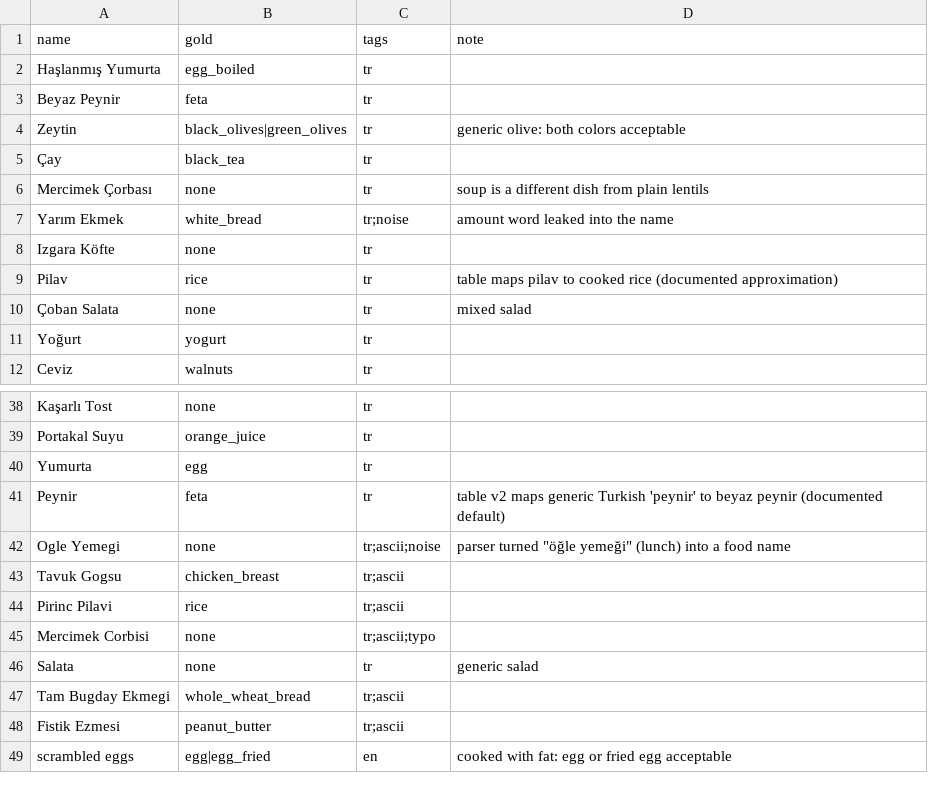
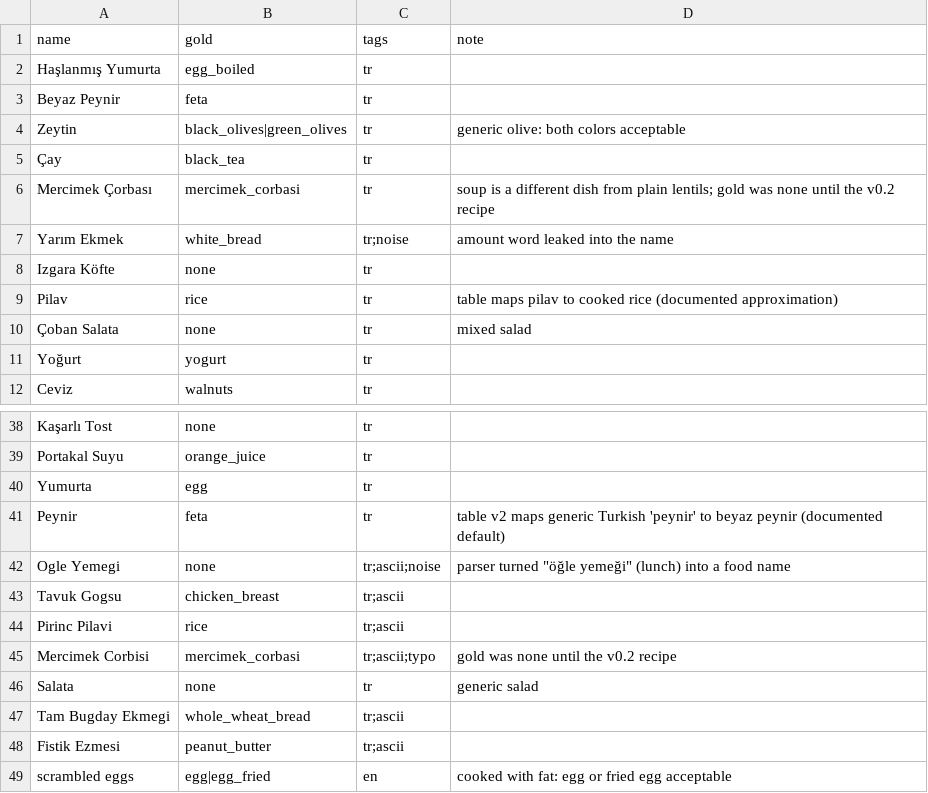
Before and after one commit to turhanGoksu/astra-meal-parser-api, a CSV file: data/eval/labels.csv, drawn as a sheet; only a part is shown, gaps mark what is left out.

```diff
--- a/data/eval/labels.csv
+++ b/data/eval/labels.csv
@@ -5,3 +5,3 @@ Zeytin,black_olives|green_olives,tr,generic olive: both colors acceptable
 Çay,black_tea,tr,
-Mercimek Çorbası,none,tr,soup is a different dish from plain lentils
+Mercimek Çorbası,mercimek_corbasi,tr,"soup is a different dish from plain lentils; gold was none until the v0.2 recipe"
 Yarım Ekmek,white_bread,tr;noise,amount word leaked into the name
@@ -44,3 +44,3 @@ Tavuk Gogsu,chicken_breast,tr;ascii,
 Pirinc Pilavi,rice,tr;ascii,
-Mercimek Corbisi,none,tr;ascii;typo,
+Mercimek Corbisi,mercimek_corbasi,tr;ascii;typo,gold was none until the v0.2 recipe
 Salata,none,tr,generic salad
```
Also changed, not shown: data/eval/split.csv, src/astra_nutrition/data/food_portions.csv, 10 other files.
